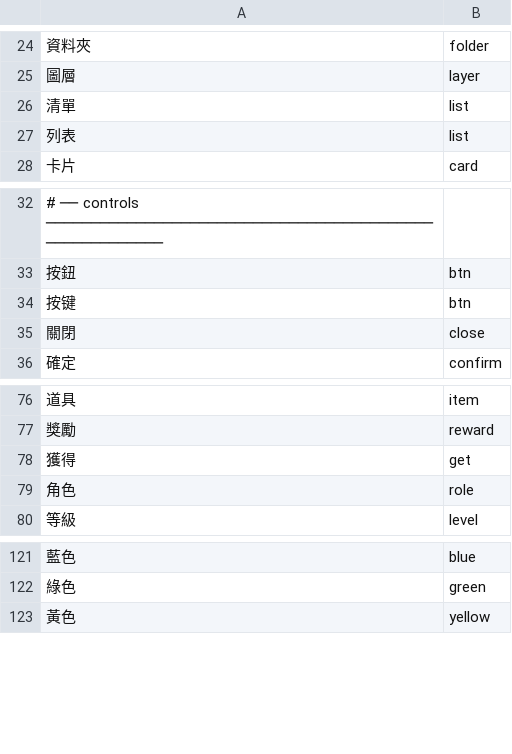
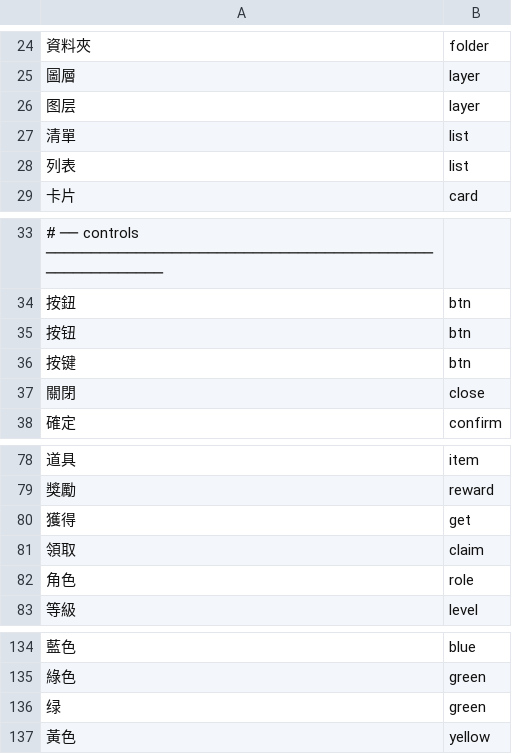
Before and after one commit to Wayne188-yiching/PS_To_Unity_v2, a TSV file: PhotoshopExporter/naming_glossary.tsv, drawn as a sheet; only a part is shown, gaps mark what is left out; the diff covers the shown part only.

```diff
--- a/PhotoshopExporter/naming_glossary.tsv
+++ b/PhotoshopExporter/naming_glossary.tsv
@@ -25,2 +25,3 @@
 圖層	layer
+图层	layer
 清單	list
@@ -33,2 +34,3 @@
 按鈕	btn
+按钮	btn
 按键	btn
@@ -78,2 +80,3 @@
 獲得	get
+領取	claim
 角色	role
@@ -122,2 +135,3 @@
 綠色	green
+绿	green
 黃色	yellow
```
Also changed, not shown: 22 added rows elsewhere in this file, 57 other files.
